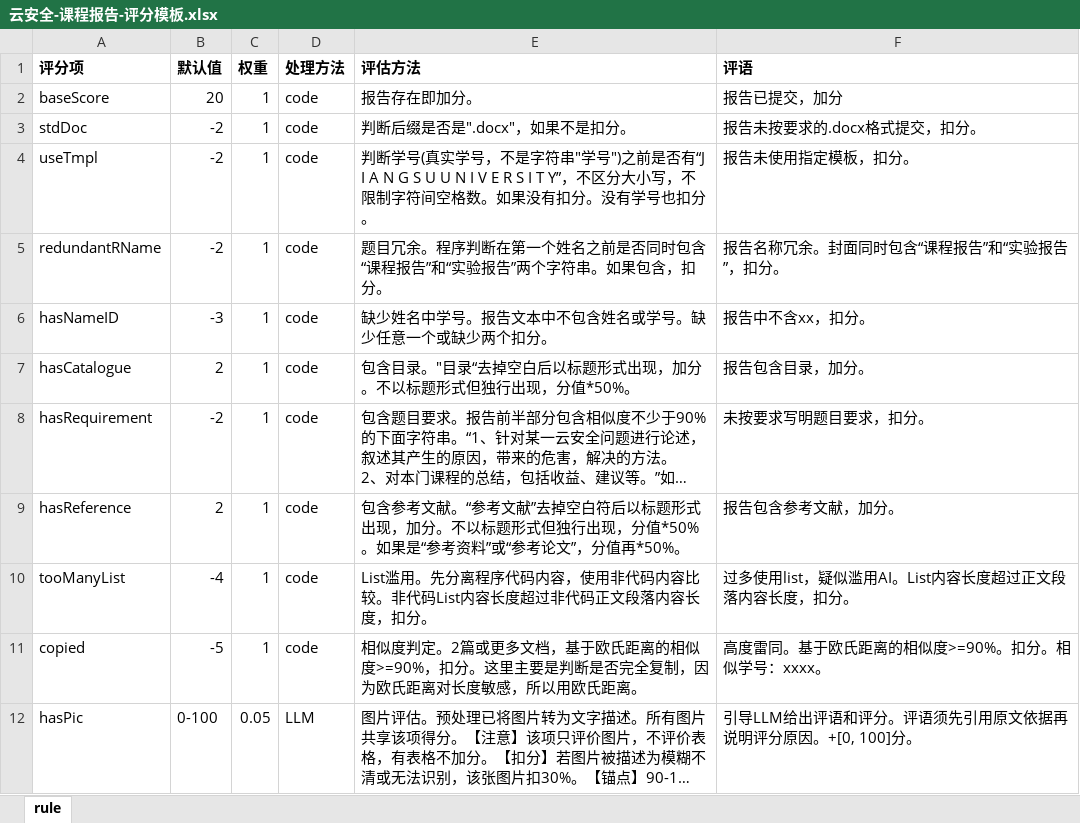
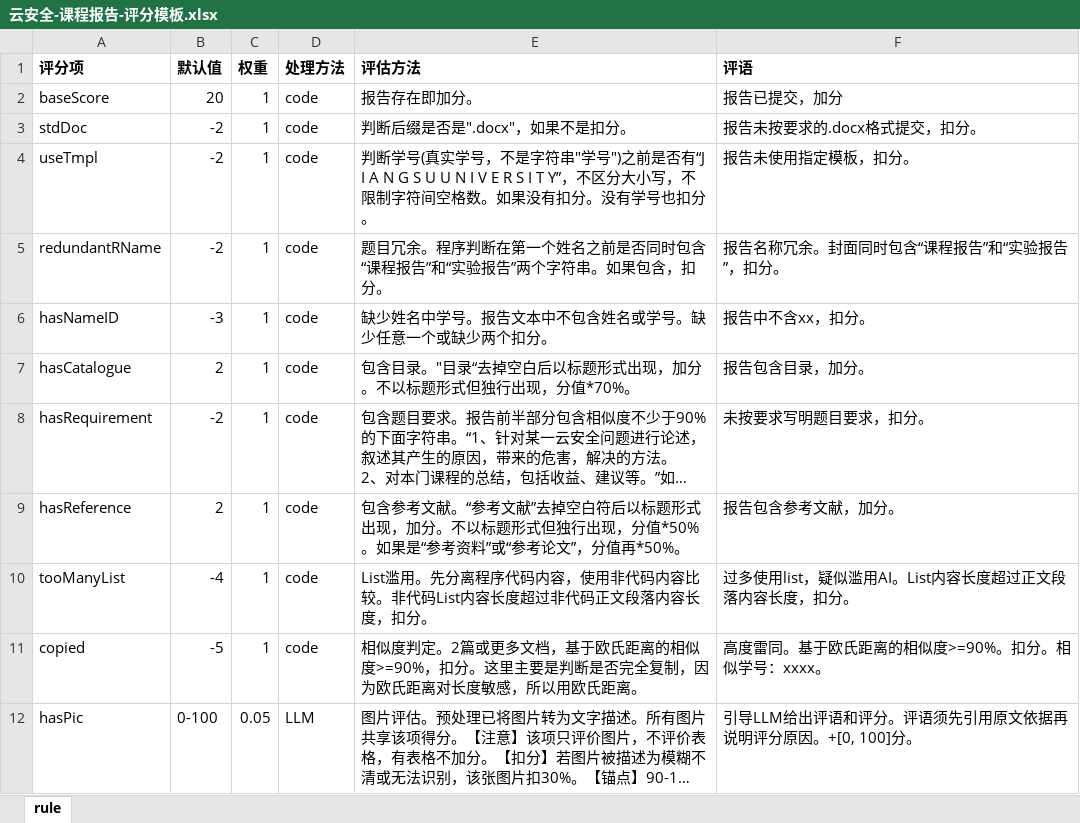
Before and after one commit to wy000000/GradeHelper, an Excel workbook: 云安全-课程报告-评分模板.xlsx, sheet rule, drawn as a sheet; only a part is shown; long unchanged cells end in …; values as stored, in another font and other column widths than the file's, no borders; the diff names each change by its address in the sheet, - before the commit and + after, or states it on an @@ line.

```diff
--- a/云安全-课程报告-评分模板.xlsx (sheet rule)
+++ b/云安全-课程报告-评分模板.xlsx (sheet rule)
-E7 (评估方法): 包含目录。"目录“去掉空白后以标题形式出现，加分。不以标题形式但独行出现，分值*50%。
+E7 (评估方法): 包含目录。"目录“去掉空白后以标题形式出现，加分。不以标题形式但独行出现，分值*70%。
```
Also changed, not shown: 4 other files.
